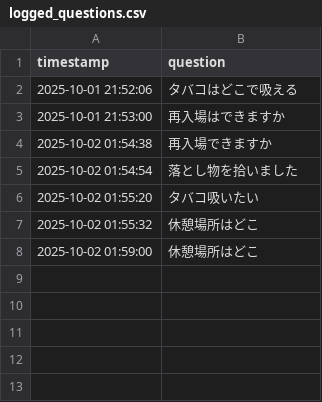
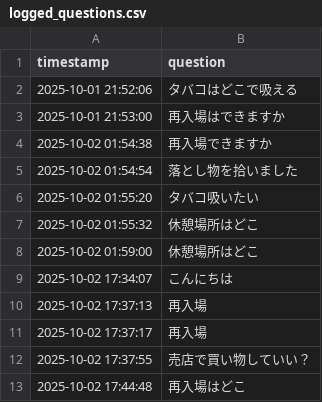
Before and after one commit to wnlab-murakami/Kashima_backstand, a CSV file: logged_questions.csv, drawn as a sheet; the diff names each change by its address in the sheet, - before the commit and + after, or states it on an @@ line.

```diff
--- a/logged_questions.csv
+++ b/logged_questions.csv
+row 9: 2025-10-02 17:34:07 | こんにちは
+row 10: 2025-10-02 17:37:13 | 再入場
+row 11: 2025-10-02 17:37:17 | 再入場
+row 12: 2025-10-02 17:37:55 | 売店で買い物していい？
+row 13: 2025-10-02 17:44:48 | 再入場はどこ
```
Also changed, not shown: 4 other files.
